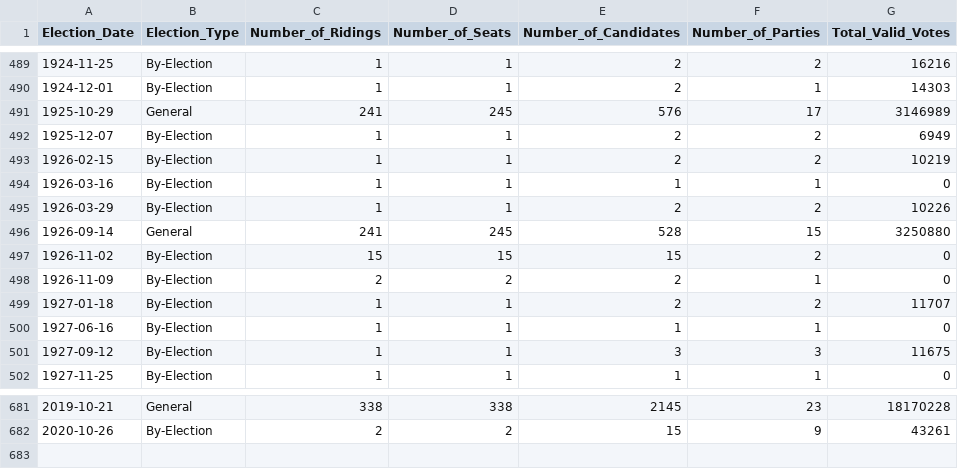
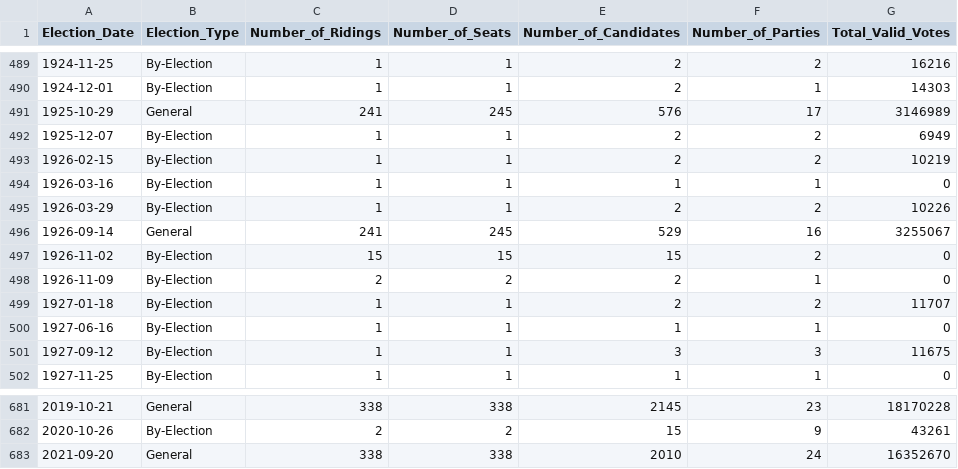
Before and after one commit to Lucas-Czarnecki/Canadian-Federal-Elections, a CSV file: data/cleaned/supplementary/Summary_of_Elections.csv, drawn as a sheet; only a part is shown, gaps mark what is left out.

```diff
--- a/data/cleaned/supplementary/Summary_of_Elections.csv
+++ b/data/cleaned/supplementary/Summary_of_Elections.csv
@@ -495,3 +495,3 @@
 1926-03-29,"By-Election",1,1,2,2,10226
-1926-09-14,"General",241,245,528,15,3250880
+1926-09-14,"General",241,245,529,16,3255067
 1926-11-02,"By-Election",15,15,15,2,0
@@ -682 +682,2 @@
 2020-10-26,"By-Election",2,2,15,9,43261
+2021-09-20,"General",338,338,2010,24,16352670
```
Also changed, not shown: 3 other files.
